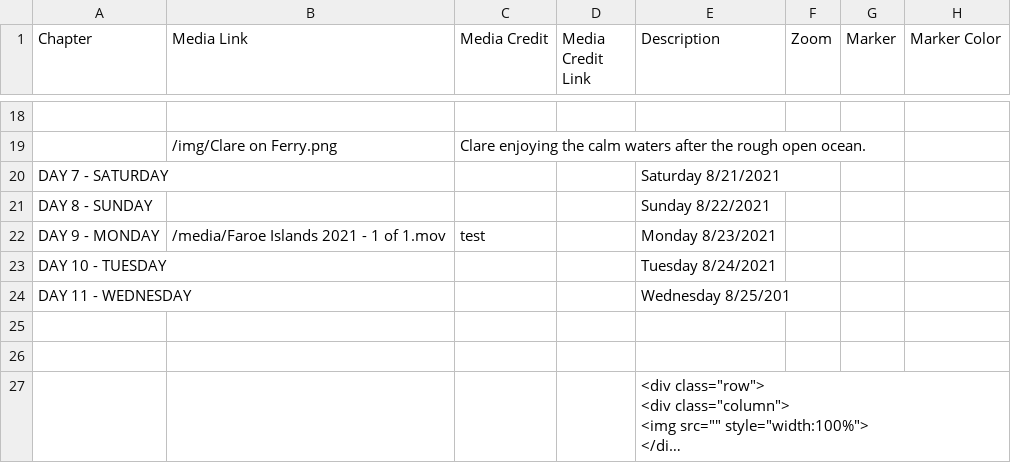
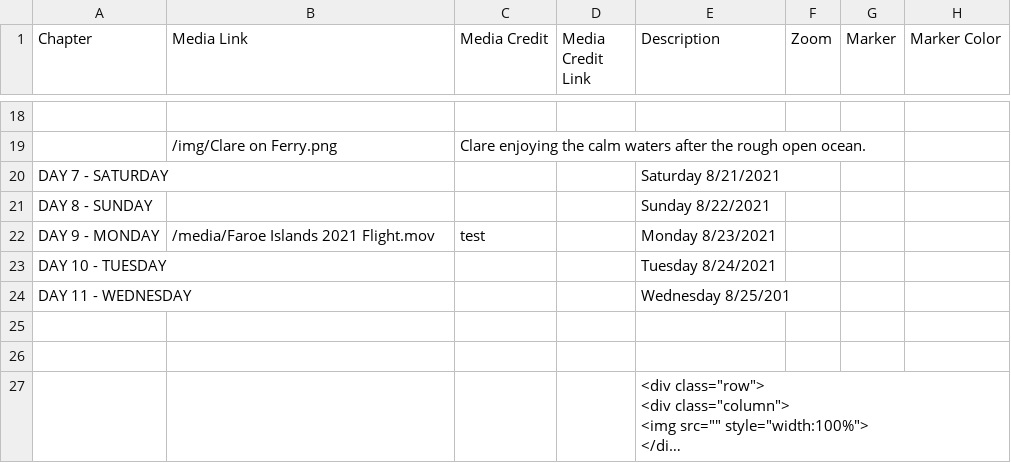
Before and after one commit to Dalbinator/Dalbinator.github.io, a CSV file: csv/Chapters.csv, drawn as a sheet; only a part is shown, gaps mark what is left out; long unchanged cells end in …; the diff names each change by its address in the sheet, - before the commit and + after, or states it on an @@ line.

Commit message:
Update Chapters.csv

```diff
--- a/csv/Chapters.csv
+++ b/csv/Chapters.csv
-B22 (Media Link): /media/Faroe Islands 2021 - 1 of 1.mov
+B22 (Media Link): /media/Faroe Islands 2021 Flight.mov
```
